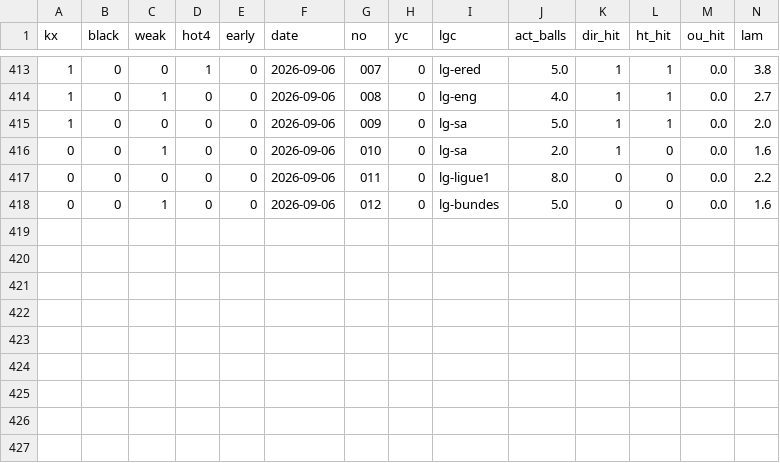
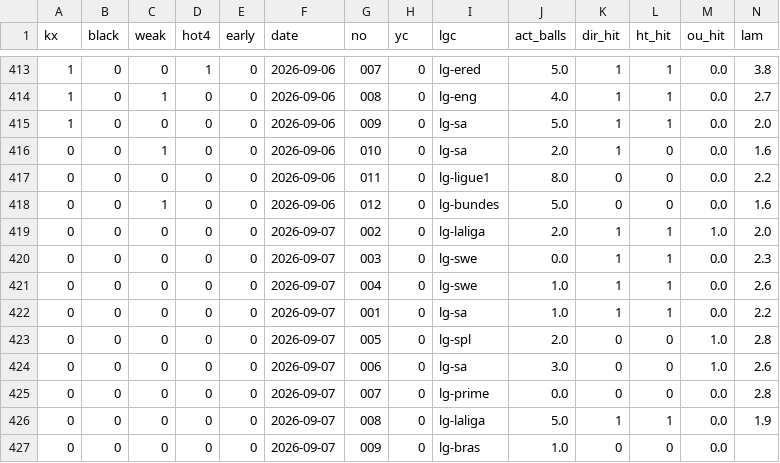
Before and after one commit to MattCheng23/football-analysis, a CSV file: 05_模型代码/v12_features_full.csv, drawn as a sheet; only a part is shown, gaps mark what is left out; rows hold the shown columns only; the diff names each change by its address in the sheet, - before the commit and + after, or states it on an @@ line.

```diff
--- a/05_模型代码/v12_features_full.csv
+++ b/05_模型代码/v12_features_full.csv
+row 419: 0 | 0 | 0 | 0 | 0 | 2026-09-07 | 002 | 0 | lg-laliga | 2.0 | 1 | 1 | 1.0 | 2.0
+row 420: 0 | 0 | 0 | 0 | 0 | 2026-09-07 | 003 | 0 | lg-swe | 0.0 | 1 | 1 | 0.0 | 2.3
+row 421: 0 | 0 | 0 | 0 | 0 | 2026-09-07 | 004 | 0 | lg-swe | 1.0 | 1 | 1 | 0.0 | 2.6
+row 422: 0 | 0 | 0 | 0 | 0 | 2026-09-07 | 001 | 0 | lg-sa | 1.0 | 1 | 1 | 0.0 | 2.2
+row 423: 0 | 0 | 0 | 0 | 0 | 2026-09-07 | 005 | 0 | lg-spl | 2.0 | 0 | 0 | 1.0 | 2.8
+row 424: 0 | 0 | 0 | 0 | 0 | 2026-09-07 | 006 | 0 | lg-sa | 3.0 | 0 | 0 | 1.0 | 2.6
+row 425: 0 | 0 | 0 | 0 | 0 | 2026-09-07 | 007 | 0 | lg-prime | 0.0 | 0 | 0 | 0.0 | 2.8
+row 426: 0 | 0 | 0 | 0 | 0 | 2026-09-07 | 008 | 0 | lg-laliga | 5.0 | 1 | 1 | 0.0 | 1.9
+row 427: 0 | 0 | 0 | 0 | 0 | 2026-09-07 | 009 | 0 | lg-bras | 1.0 | 0 | 0 | 0.0
```
Also changed, not shown: 21 other files.
